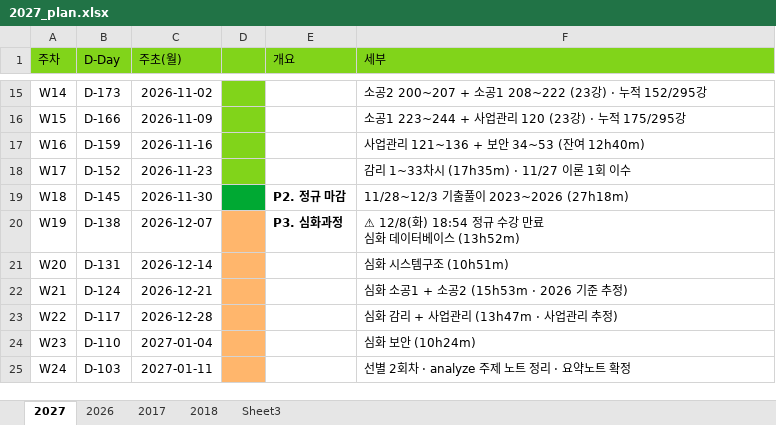
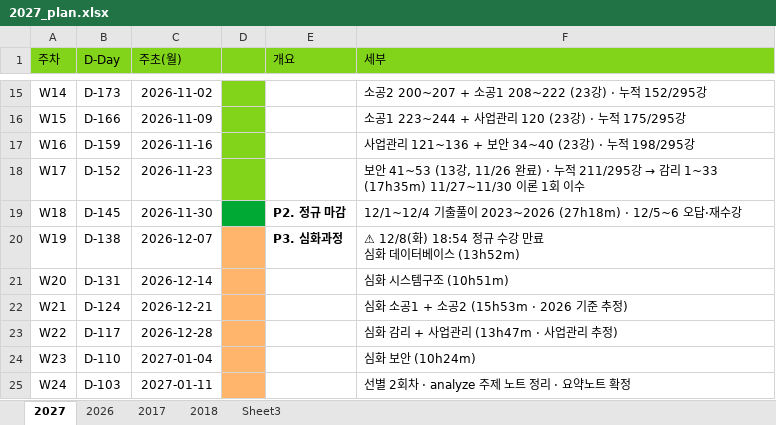
Before and after one commit to feelingsgap/auditor, an Excel workbook: 2027_plan.xlsx, sheet 2027, drawn as a sheet; only a part is shown, gaps mark what is left out; values as stored, in another font and other column widths than the file's, no borders; the diff names each change by its address in the sheet, - before the commit and + after, or states it on an @@ line.

```diff
--- a/2027_plan.xlsx (sheet 2027)
+++ b/2027_plan.xlsx (sheet 2027)
-F17 (세부): 사업관리 121~136 + 보안 34~53 (잔여 12h40m)
+F17 (세부): 사업관리 121~136 + 보안 34~40 (23강) · 누적 198/295강
@@ F18 (세부): 감리 1~33차시 (17h35m) · 11/27 이론 1… → 보안 41~53 (13강, 11/26 완료) · 누적 211/295강 → 감리 1~33 (17h35m) 11/27~11/30 이론 1… @@
-F19 (세부): 11/28~12/3 기출풀이 2023~2026 (27h18m)
+F19 (세부): 12/1~12/4 기출풀이 2023~2026 (27h18m) · 12/5~6 오답·재수강
```
Also changed, not shown: 2 other files.
